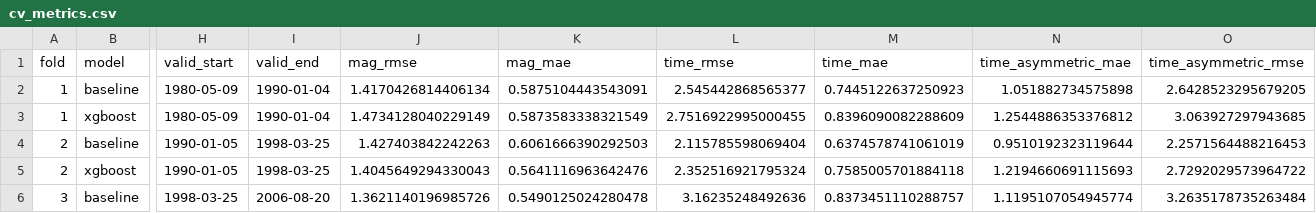
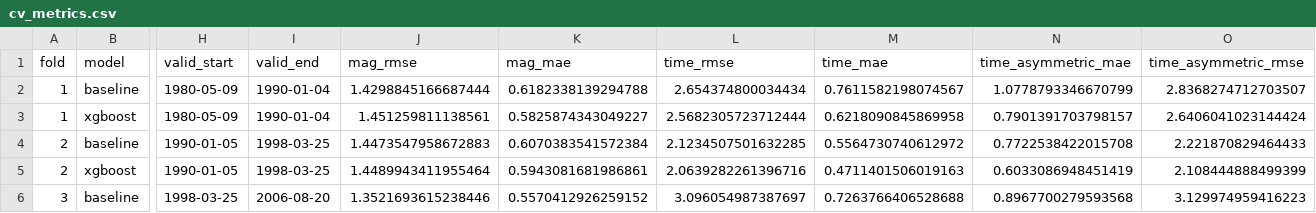
Before and after one commit to ningyd98/cuda_aftershock_prediction, a CSV file: data/models/cv_metrics.csv, drawn as a sheet; only a part is shown, gaps mark what is left out; the diff covers the shown part only; the diff names each change by its address in the sheet, - before the commit and + after, or states it on an @@ line.

```diff
--- a/data/models/cv_metrics.csv
+++ b/data/models/cv_metrics.csv
-J2 (mag_rmse): 1.4170426814406134
+J2 (mag_rmse): 1.4298845166687444
-K2 (mag_mae): 0.5875104443543091
+K2 (mag_mae): 0.6182338139294788
-L2 (time_rmse): 2.545442868565377
+L2 (time_rmse): 2.654374800034434
-M2 (time_mae): 0.7445122637250923
+M2 (time_mae): 0.7611582198074567
-N2 (time_asymmetric_mae): 1.051882734575898
+N2 (time_asymmetric_mae): 1.0778793346670799
-O2 (time_asymmetric_rmse): 2.6428523295679205
+O2 (time_asymmetric_rmse): 2.8368274712703507
-J3 (mag_rmse): 1.4734128040229149
+J3 (mag_rmse): 1.451259811138561
-K3 (mag_mae): 0.5873583338321549
+K3 (mag_mae): 0.5825874343049227
-L3 (time_rmse): 2.7516922995000455
+L3 (time_rmse): 2.5682305723712444
-M3 (time_mae): 0.8396090082288609
+M3 (time_mae): 0.6218090845869958
-N3 (time_asymmetric_mae): 1.2544886353376812
+N3 (time_asymmetric_mae): 0.7901391703798157
-O3 (time_asymmetric_rmse): 3.063927297943685
+O3 (time_asymmetric_rmse): 2.6406041023144424
-J4 (mag_rmse): 1.427403842242263
+J4 (mag_rmse): 1.4473547958672883
-K4 (mag_mae): 0.6061666390292503
+K4 (mag_mae): 0.6070383541572384
-L4 (time_rmse): 2.115785598069404
+L4 (time_rmse): 2.1234507501632285
-M4 (time_mae): 0.6374578741061019
+M4 (time_mae): 0.5564730740612972
-N4 (time_asymmetric_mae): 0.9510192323119644
+N4 (time_asymmetric_mae): 0.7722538422015708
-O4 (time_asymmetric_rmse): 2.2571564488216453
+O4 (time_asymmetric_rmse): 2.221870829464433
-J5 (mag_rmse): 1.4045649294330043
+J5 (mag_rmse): 1.4489943411955464
-K5 (mag_mae): 0.5641116963642476
+K5 (mag_mae): 0.5943081681986861
-L5 (time_rmse): 2.352516921795324
+L5 (time_rmse): 2.0639282261396716
-M5 (time_mae): 0.7585005701884118
+M5 (time_mae): 0.4711401506019163
-N5 (time_asymmetric_mae): 1.2194660691115693
+N5 (time_asymmetric_mae): 0.6033086948451419
-O5 (time_asymmetric_rmse): 2.7292029573964722
+O5 (time_asymmetric_rmse): 2.108444888499399
-J6 (mag_rmse): 1.3621140196985726
+J6 (mag_rmse): 1.3521693615238446
-K6 (mag_mae): 0.5490125024280478
+K6 (mag_mae): 0.5570412926259152
-L6 (time_rmse): 3.16235248492636
+L6 (time_rmse): 3.096054987387697
-M6 (time_mae): 0.8373451110288757
+M6 (time_mae): 0.7263766406528688
-N6 (time_asymmetric_mae): 1.1195107054945774
+N6 (time_asymmetric_mae): 0.8967700279593568
-O6 (time_asymmetric_rmse): 3.2635178735263484
+O6 (time_asymmetric_rmse): 3.129974959416223
```
Also changed, not shown: 30 edited cells elsewhere in this file, data/processed/submission.csv, data/processed/submissions/all_predictions.csv, 40 other files.
